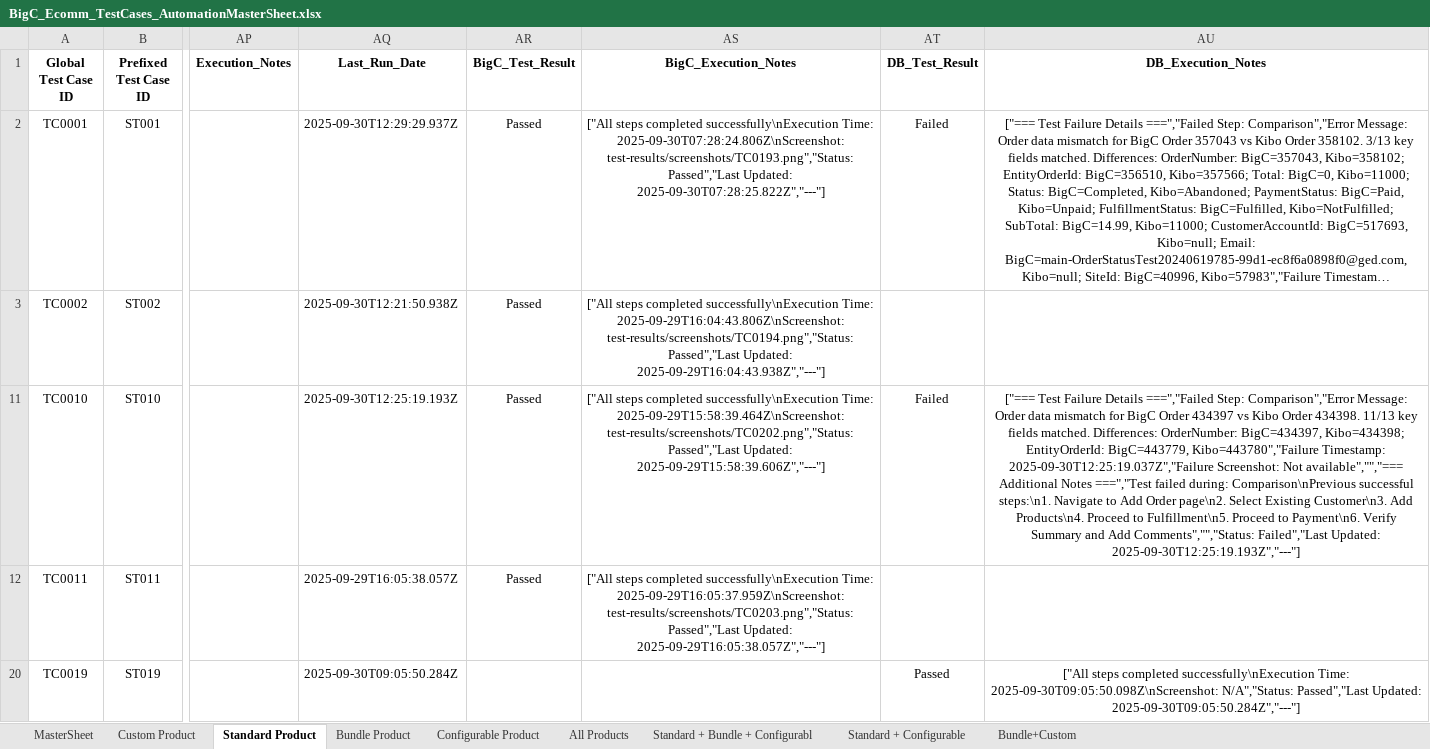
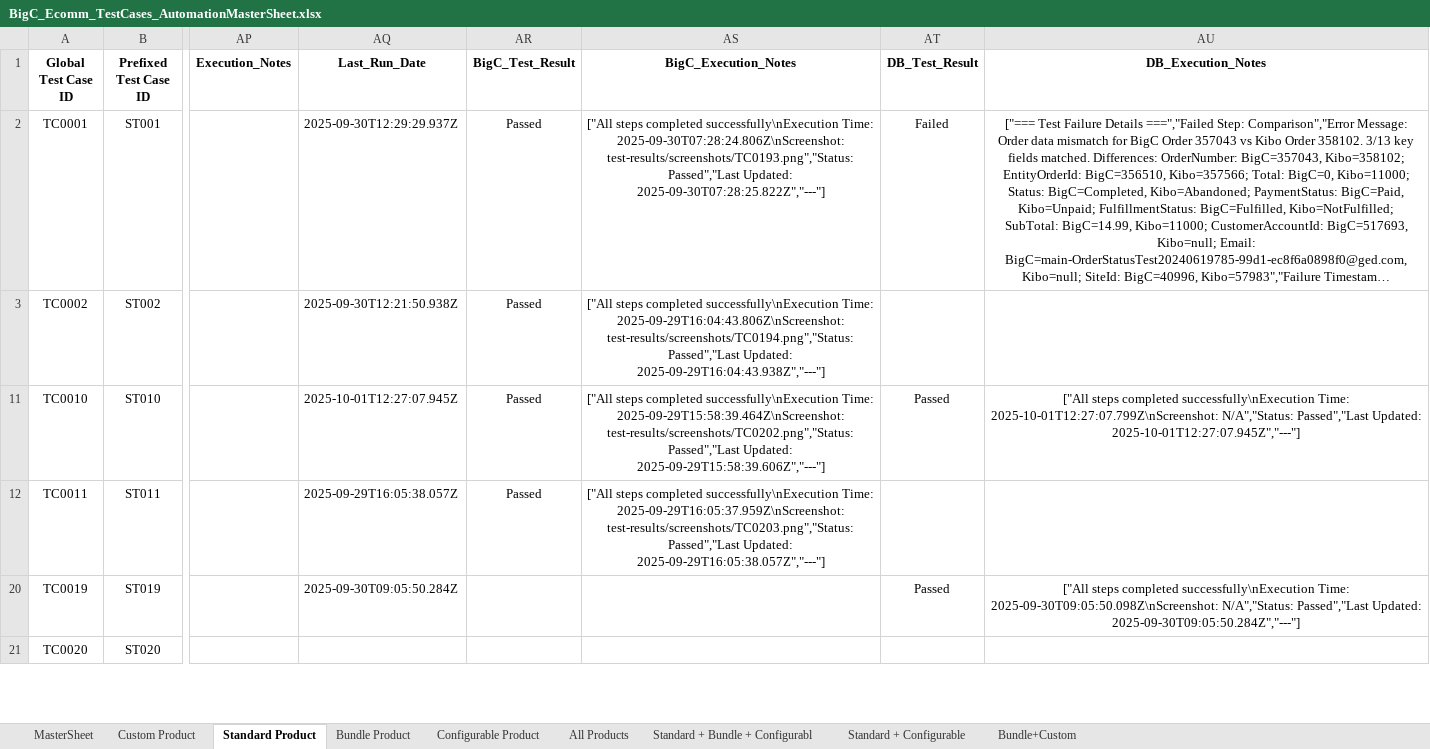
Before and after one commit to RajniNepaliVeltris/FinReconProj, an Excel workbook: data/BigCommerceData/BigC_Ecomm_TestCases_AutomationMasterSheet.xlsx, sheet Standard Product, drawn as a sheet; only a part is shown, gaps mark what is left out; the shorter side is filled out with more unchanged rows; long unchanged cells end in …; values as stored, in another font and other column widths than the file's, no borders; the diff names each change by its address in the sheet, - before the commit and + after, or states it on an @@ line.

Commit message:
fix: update BigC_Ecomm_TestCases_AutomationMasterSheet.xlsx to improve test case automation

```diff
--- a/data/BigCommerceData/BigC_Ecomm_TestCases_AutomationMasterSheet.xlsx (sheet Standard Product)
+++ b/data/BigCommerceData/BigC_Ecomm_TestCases_AutomationMasterSheet.xlsx (sheet Standard Product)
-AQ11 (Last_Run_Date): 2025-09-30T12:25:19.193Z
+AQ11 (Last_Run_Date): 2025-10-01T12:27:07.945Z
-AT11 (DB_Test_Result): Failed
+AT11 (DB_Test_Result): Passed
-AU11 (DB_Execution_Notes): ["=== Test Failure Details ===","Failed Step: Comparison","Error Message: Order data mismatch for BigC Order 434397 vs Kibo Order 434398. 11/13 key fields matched. Differences: OrderNumber: BigC=434397, Kibo=434398; EntityOrderId: BigC=443779, Kibo=443780","Failure Timestamp: 2025-09-30T12:25:19.037Z","Failure Screenshot: Not available","","=== Additional Notes ===","Test failed during: Comparison\nPrevious successful steps:\n1. Navigate to Add Order page\n2. Select Existing Customer\n3. Add Products\n4. Proceed to Fulfillment\n5. Proceed to Payment\n6. Verify Summary and Add Comments","","Status: Failed","Last Updated: 2025-09-30T12:25:19.193Z","---"]
+AU11 (DB_Execution_Notes): ["All steps completed successfully\nExecution Time: 2025-10-01T12:27:07.799Z\nScreenshot: N/A","Status: Passed","Last Updated: 2025-10-01T12:27:07.945Z","---"]
```
